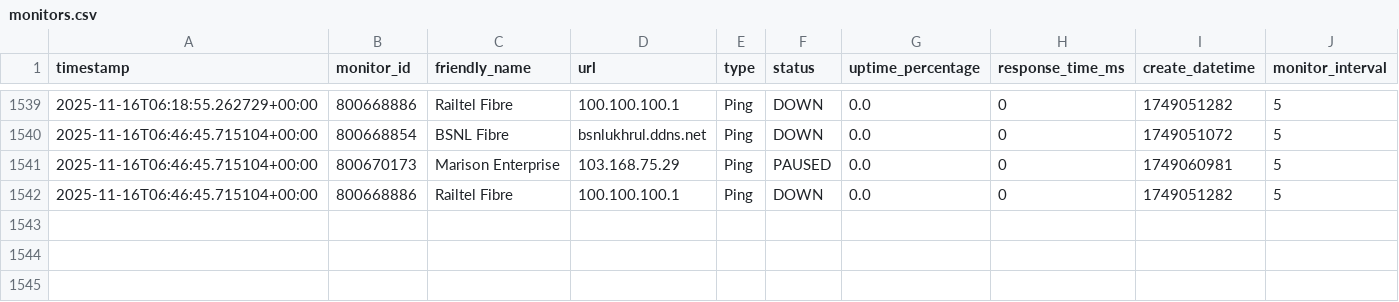
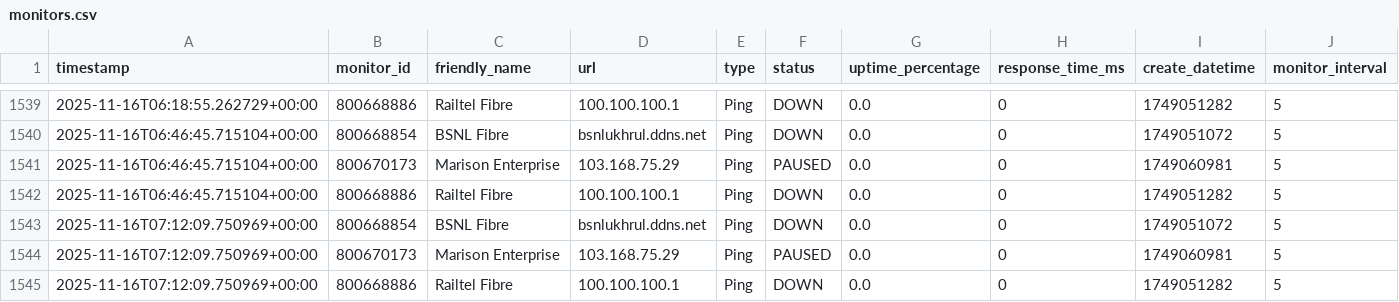
Before and after one commit to yss1235-why/isp-monitor, a CSV file: data/uptimerobot/monitors.csv, drawn as a sheet; only a part is shown, gaps mark what is left out; the diff names each change by its address in the sheet, - before the commit and + after, or states it on an @@ line.

```diff
--- a/data/uptimerobot/monitors.csv
+++ b/data/uptimerobot/monitors.csv
+row 1543: 2025-11-16T07:12:09.750969+00:00 | 800668854 | BSNL Fibre | bsnlukhrul.ddns.net | Ping | DOWN | 0.0 | 0 | 1749051072 | 5
+row 1544: 2025-11-16T07:12:09.750969+00:00 | 800670173 | Marison Enterprise | 103.168.75.29 | Ping | PAUSED | 0.0 | 0 | 1749060981 | 5
+row 1545: 2025-11-16T07:12:09.750969+00:00 | 800668886 | Railtel Fibre | 100.100.100.1 | Ping | DOWN | 0.0 | 0 | 1749051282 | 5
```
Also changed, not shown: 2 other files.
